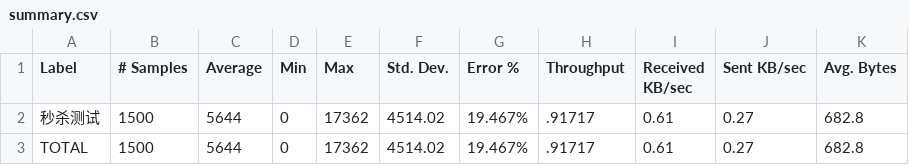
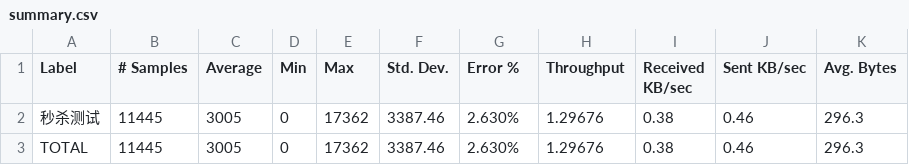
Before and after one commit to liuyu6610/couponkill-cloud-native, a CSV file: jmeter/summary.csv, drawn as a sheet.

```diff
--- a/jmeter/summary.csv
+++ b/jmeter/summary.csv
@@ -1,3 +1,3 @@
 Label,# Samples,Average,Min,Max,Std. Dev.,Error %,Throughput,Received KB/sec,Sent KB/sec,Avg. Bytes
-秒杀测试,1500,5644,0,17362,4514.02,19.467%,.91717,0.61,0.27,682.8
-TOTAL,1500,5644,0,17362,4514.02,19.467%,.91717,0.61,0.27,682.8
+秒杀测试,11445,3005,0,17362,3387.46,2.630%,1.29676,0.38,0.46,296.3
+TOTAL,11445,3005,0,17362,3387.46,2.630%,1.29676,0.38,0.46,296.3
```
Also changed, not shown: 34 other files.
